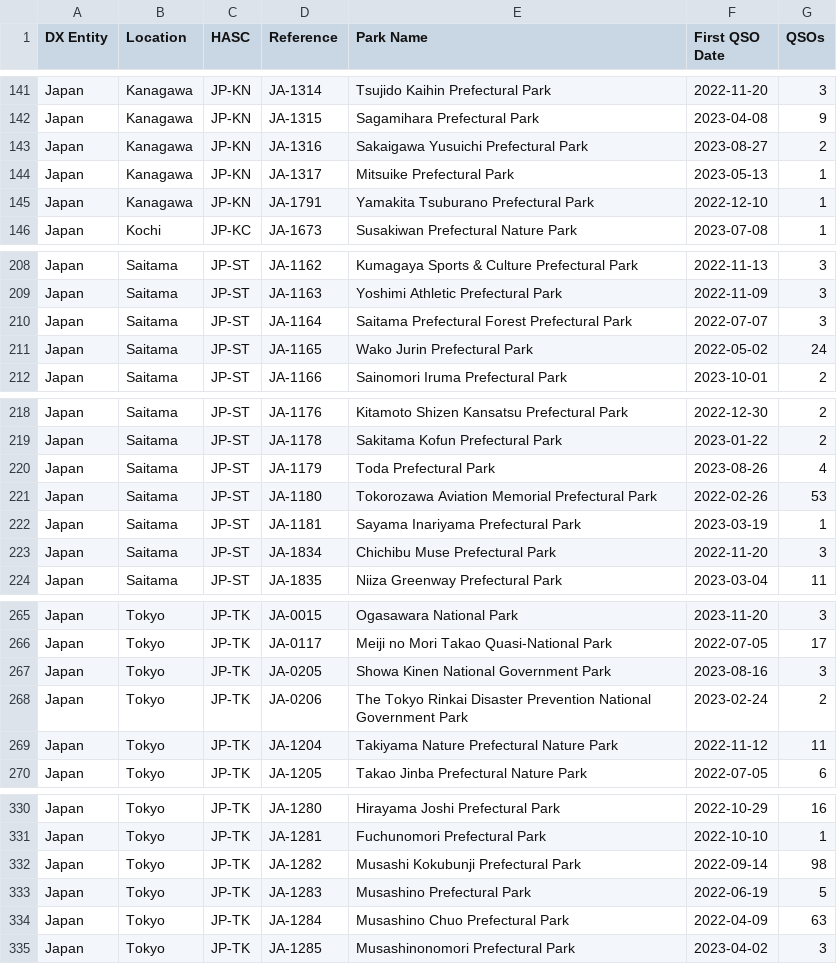
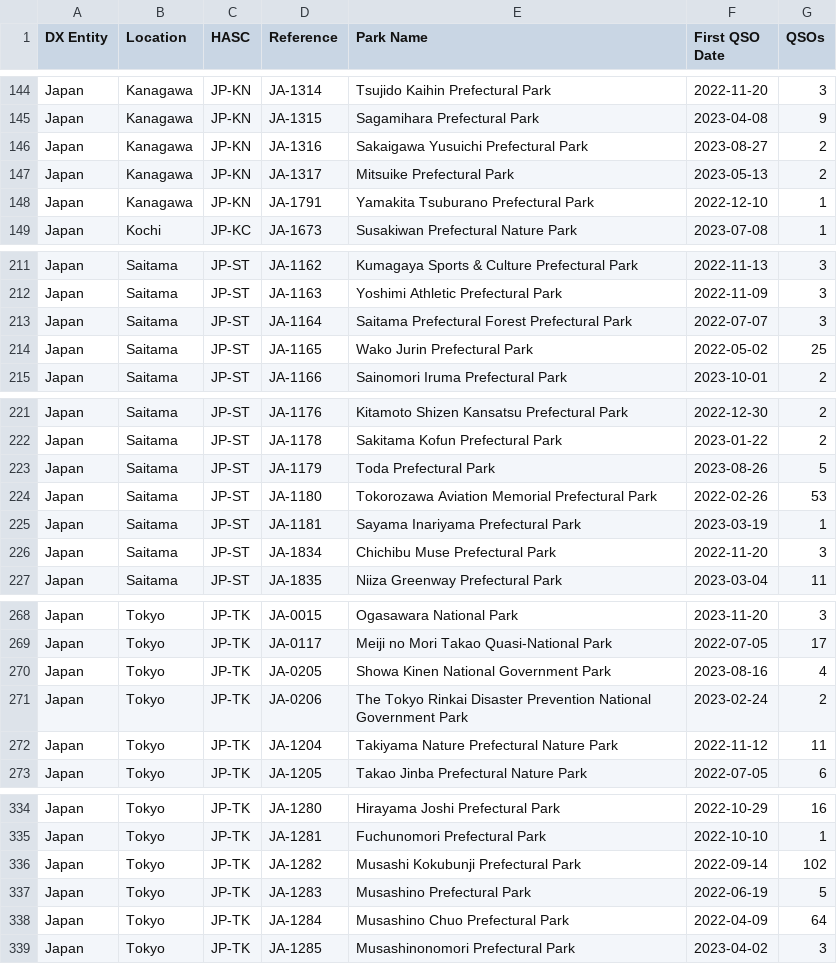
Before and after one commit to tyjcode/y001, a CSV file: hunter_parks.csv, drawn as a sheet; only a part is shown, gaps mark what is left out; the diff covers the shown part only.

```diff
--- a/hunter_parks.csv
+++ b/hunter_parks.csv
@@ -143,3 +146,3 @@
 "Japan","Kanagawa","JP-KN","JA-1316","Sakaigawa Yusuichi Prefectural Park","2023-08-27",2
-"Japan","Kanagawa","JP-KN","JA-1317","Mitsuike Prefectural Park","2023-05-13",1
+"Japan","Kanagawa","JP-KN","JA-1317","Mitsuike Prefectural Park","2023-05-13",2
 "Japan","Kanagawa","JP-KN","JA-1791","Yamakita Tsuburano Prefectural Park","2022-12-10",1
@@ -210,3 +213,3 @@
 "Japan","Saitama","JP-ST","JA-1164","Saitama Prefectural Forest Prefectural Park","2022-07-07",3
-"Japan","Saitama","JP-ST","JA-1165","Wako Jurin Prefectural Park","2022-05-02",24
+"Japan","Saitama","JP-ST","JA-1165","Wako Jurin Prefectural Park","2022-05-02",25
 "Japan","Saitama","JP-ST","JA-1166","Sainomori Iruma Prefectural Park","2023-10-01",2
@@ -219,3 +222,3 @@
 "Japan","Saitama","JP-ST","JA-1178","Sakitama Kofun Prefectural Park","2023-01-22",2
-"Japan","Saitama","JP-ST","JA-1179","Toda Prefectural Park","2023-08-26",4
+"Japan","Saitama","JP-ST","JA-1179","Toda Prefectural Park","2023-08-26",5
 "Japan","Saitama","JP-ST","JA-1180","Tokorozawa Aviation Memorial Prefectural Park","2022-02-26",53
@@ -266,3 +269,3 @@
 "Japan","Tokyo","JP-TK","JA-0117","Meiji no Mori Takao Quasi-National Park","2022-07-05",17
-"Japan","Tokyo","JP-TK","JA-0205","Showa Kinen National Government Park","2023-08-16",3
+"Japan","Tokyo","JP-TK","JA-0205","Showa Kinen National Government Park","2023-08-16",4
 "Japan","Tokyo","JP-TK","JA-0206","The Tokyo Rinkai Disaster Prevention National Government Park","2023-02-24",2
@@ -331,5 +335,5 @@
 "Japan","Tokyo","JP-TK","JA-1281","Fuchunomori Prefectural Park","2022-10-10",1
-"Japan","Tokyo","JP-TK","JA-1282","Musashi Kokubunji Prefectural Park","2022-09-14",98
+"Japan","Tokyo","JP-TK","JA-1282","Musashi Kokubunji Prefectural Park","2022-09-14",102
 "Japan","Tokyo","JP-TK","JA-1283","Musashino Prefectural Park","2022-06-19",5
-"Japan","Tokyo","JP-TK","JA-1284","Musashino Chuo Prefectural Park","2022-04-09",63
+"Japan","Tokyo","JP-TK","JA-1284","Musashino Chuo Prefectural Park","2022-04-09",64
 "Japan","Tokyo","JP-TK","JA-1285","Musashinonomori Prefectural Park","2023-04-02",3
```
Also changed, not shown: 4 added rows and 5 edited cells elsewhere in this file.
